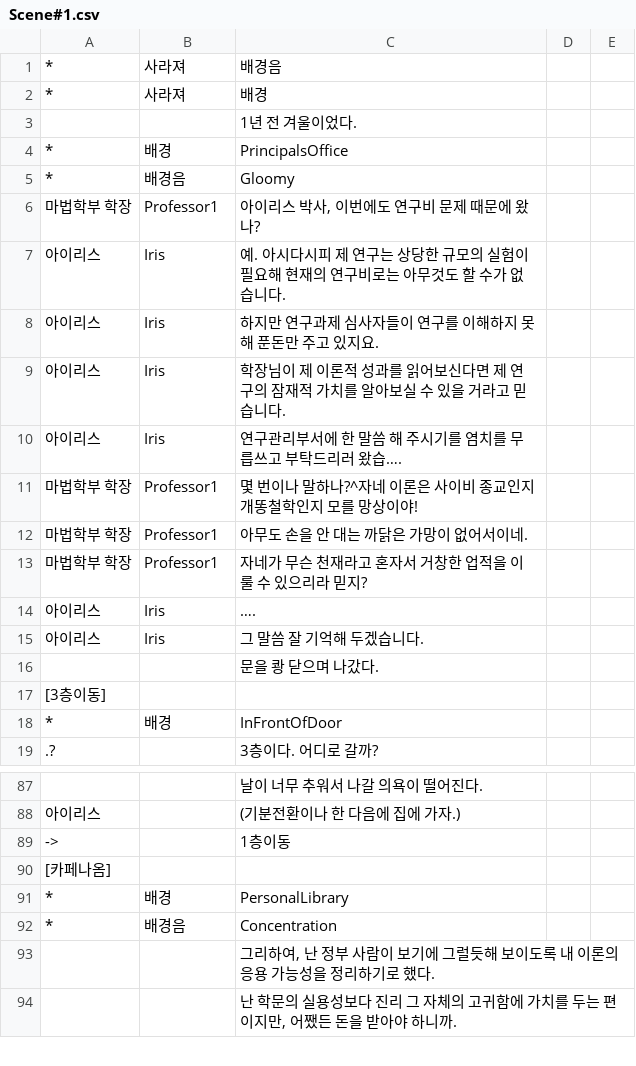
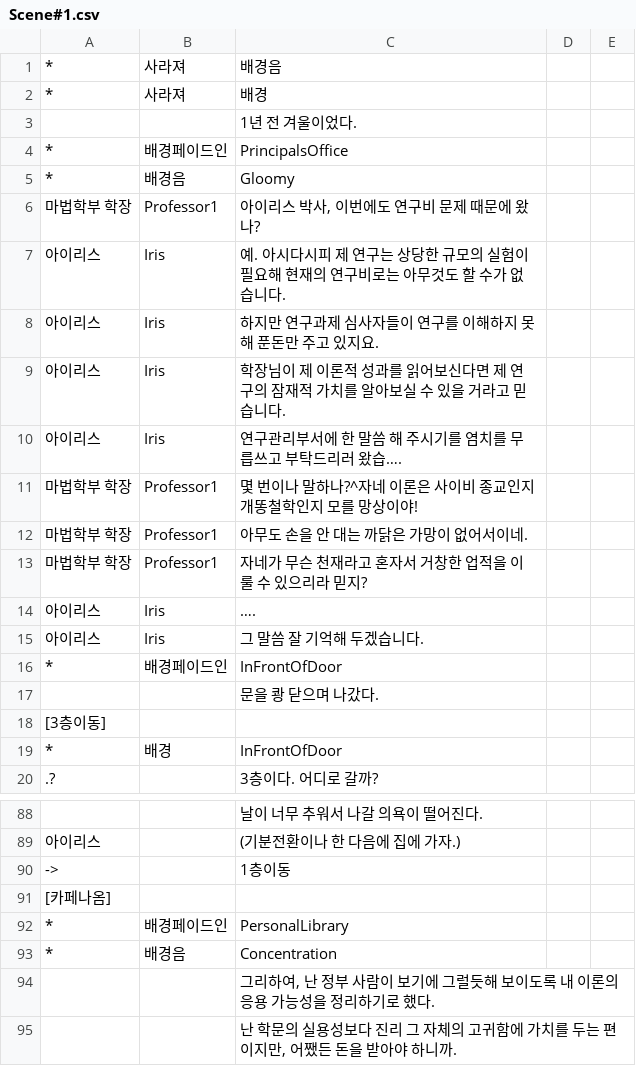
Before and after one commit to KimMinryoung/CardGame, a CSV file: Assets/Resources/Texts/Scene#1.csv, drawn as a sheet; only a part is shown, gaps mark what is left out; addresses are those after the commit; the diff names each change by its address in the sheet, - before the commit and + after, or states it on an @@ line.

```diff
--- a/Assets/Resources/Texts/Scene#1.csv
+++ b/Assets/Resources/Texts/Scene#1.csv
-B4: 배경
+B4: 배경페이드인
+row 16: * | 배경페이드인 | InFrontOfDoor
-B92: 배경
+B92: 배경페이드인
```
Also changed, not shown: Assets/Resources/Texts/Scene#10.csv, Assets/Resources/Texts/Scene#11.csv, 13 other files.
